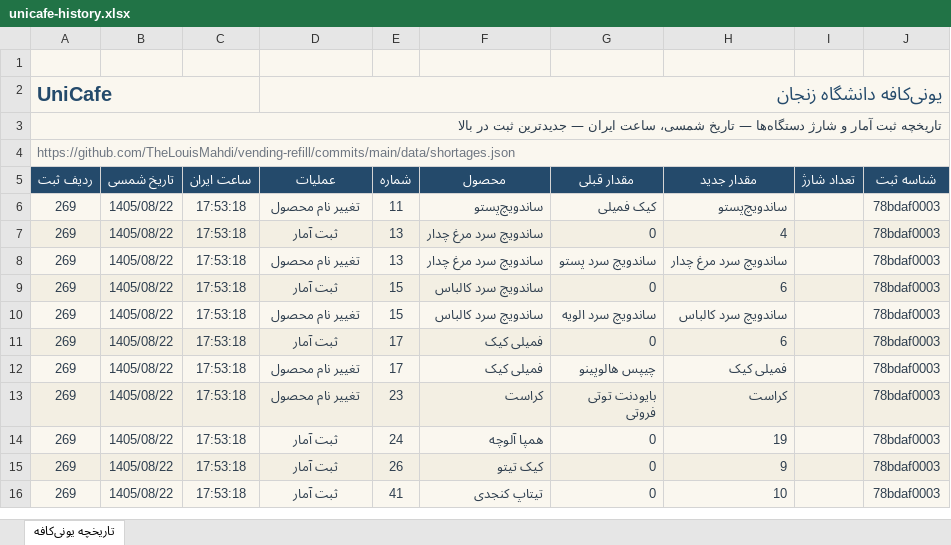
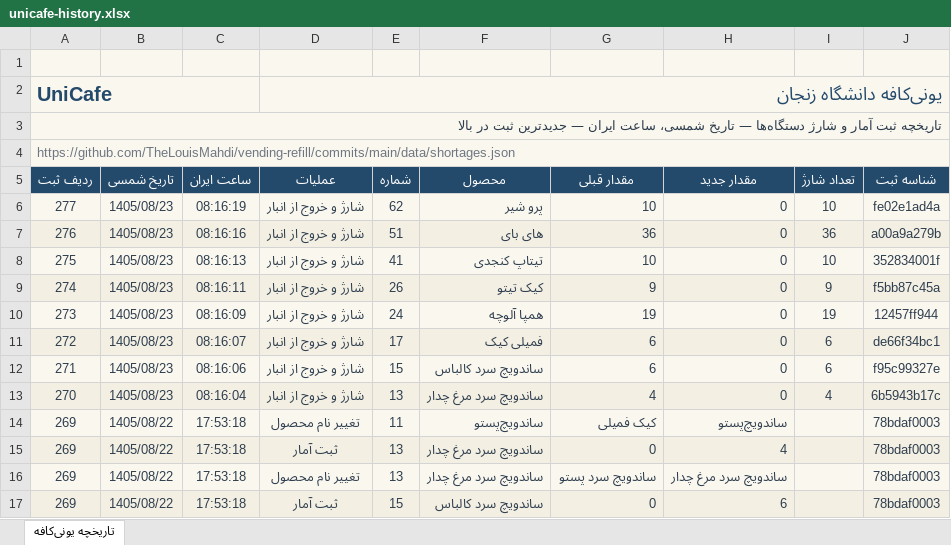
Before and after one commit to TheLouisMahdi/vending-refill, an Excel workbook: data/unicafe-history.xlsx, sheet تاریخچه یونی‌کافه, drawn as a sheet; only a part is shown; the shorter side is filled out with more unchanged rows; values as stored, in another font and other column widths than the file's, no borders; table styles not drawn; the diff names each change by its address in the sheet, - before the commit and + after, or states it on an @@ line.

```diff
--- a/data/unicafe-history.xlsx (sheet تاریخچه یونی‌کافه)
+++ b/data/unicafe-history.xlsx (sheet تاریخچه یونی‌کافه)
+row 6: 277 | 1405/08/23 | 08:16:19 | شارژ و خروج از انبار | 62 | پرو شیر | 10 | 0 | 10 | fe02e1ad4a
+row 7: 276 | 1405/08/23 | 08:16:16 | شارژ و خروج از انبار | 51 | های بای | 36 | 0 | 36 | a00a9a279b
+row 8: 275 | 1405/08/23 | 08:16:13 | شارژ و خروج از انبار | 41 | تیتاپ کنجدی | 10 | 0 | 10 | 352834001f
+row 9: 274 | 1405/08/23 | 08:16:11 | شارژ و خروج از انبار | 26 | کیک تیتو | 9 | 0 | 9 | f5bb87c45a
+row 10: 273 | 1405/08/23 | 08:16:09 | شارژ و خروج از انبار | 24 | همپا آلوچه | 19 | 0 | 19 | 12457ff944
+row 11: 272 | 1405/08/23 | 08:16:07 | شارژ و خروج از انبار | 17 | فمیلی کیک | 6 | 0 | 6 | de66f34bc1
+row 12: 271 | 1405/08/23 | 08:16:06 | شارژ و خروج از انبار | 15 | ساندویچ سرد کالباس | 6 | 0 | 6 | f95c99327e
+row 13: 270 | 1405/08/23 | 08:16:04 | شارژ و خروج از انبار | 13 | ساندویچ سرد مرغ چدار | 4 | 0 | 4 | 6b5943b17c
```
Also changed, not shown: 2 other files.
